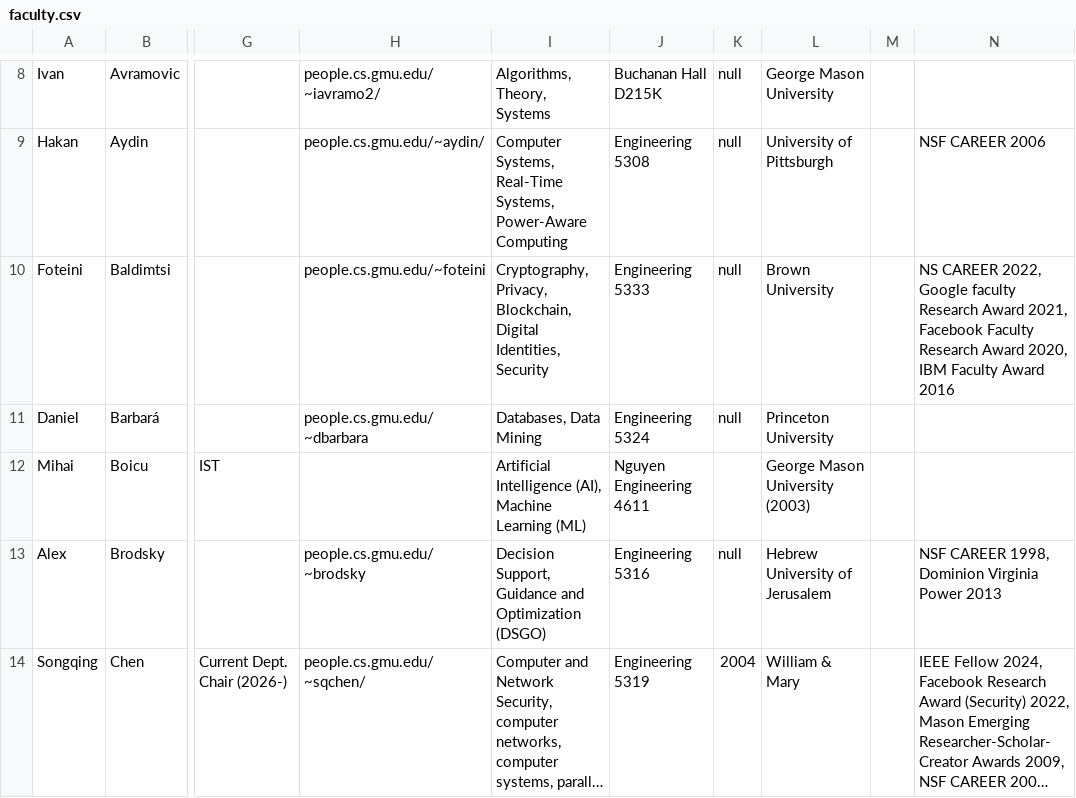
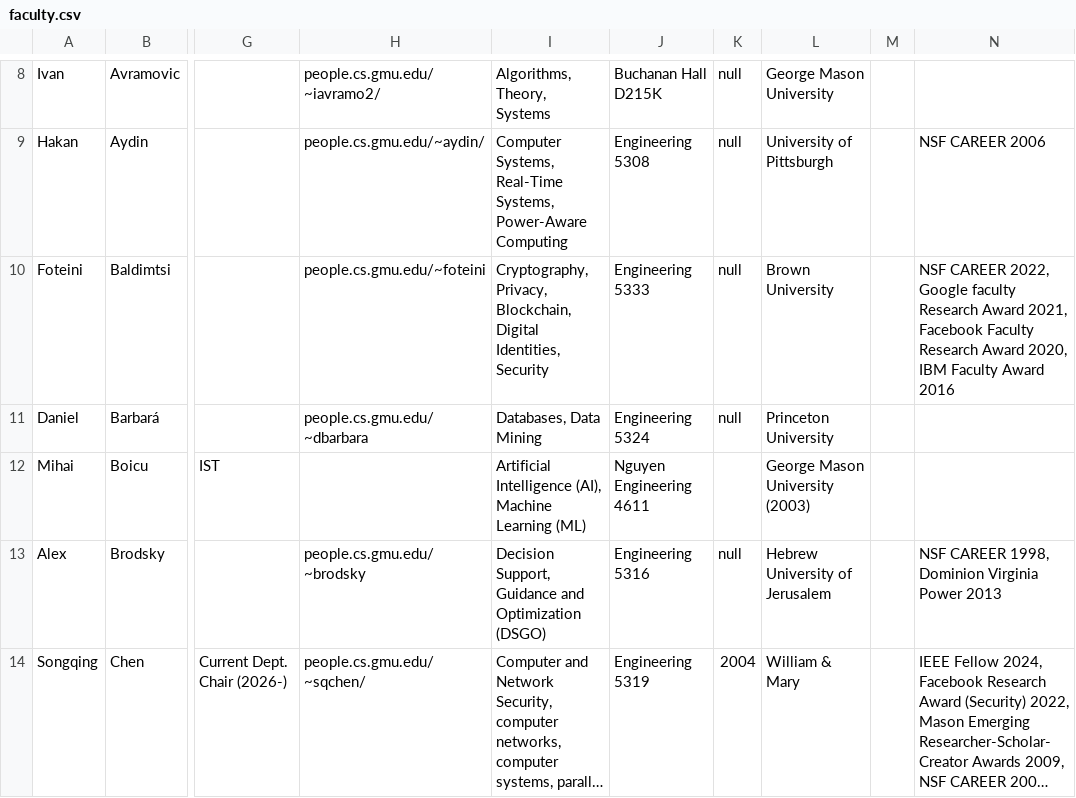
Before and after one commit to RealGMUCS/people, a CSV file: public/faculty.csv, drawn as a sheet; only a part is shown, gaps mark what is left out; long unchanged cells end in …; the diff covers the shown part only; the diff names each change by its address in the sheet, - before the commit and + after, or states it on an @@ line.

```diff
--- a/public/faculty.csv
+++ b/public/faculty.csv
-N10: NS CAREER 2022,…
+N10: NSF CAREER 2022,…
```
Also changed, not shown: 6 edited cells elsewhere in this file, 3 other files.
